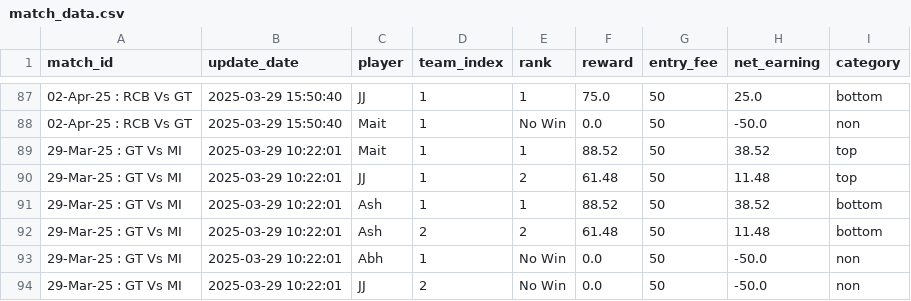
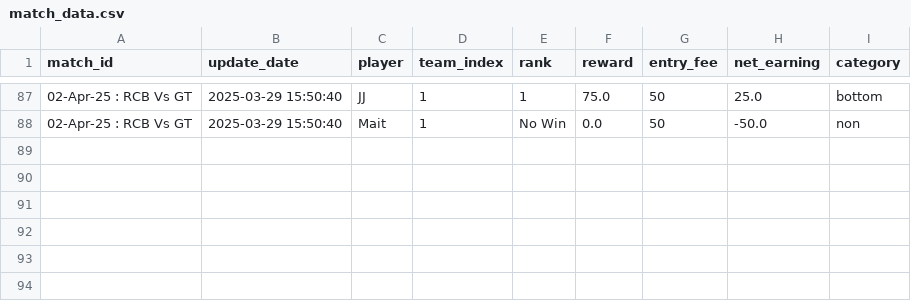
Before and after one commit to aanand862/dream11-Calc, a CSV file: match_data.csv, drawn as a sheet; only a part is shown, gaps mark what is left out.

Commit message:
Automated Update CSV file with new data

```diff
--- a/match_data.csv
+++ b/match_data.csv
@@ -88,7 +88 @@ match_id,update_date,player,team_index,rank,reward,entry_fee,net_earning,categor
 02-Apr-25 : RCB Vs GT,2025-03-29 15:50:40,Mait,1,No Win,0.0,50,-50.0,non
-29-Mar-25 : GT Vs MI,2025-03-29 10:22:01,Mait,1,1,88.52,50,38.52,top
-29-Mar-25 : GT Vs MI,2025-03-29 10:22:01,JJ,1,2,61.48,50,11.48,top
-29-Mar-25 : GT Vs MI,2025-03-29 10:22:01,Ash,1,1,88.52,50,38.52,bottom
-29-Mar-25 : GT Vs MI,2025-03-29 10:22:01,Ash,2,2,61.48,50,11.48,bottom
-29-Mar-25 : GT Vs MI,2025-03-29 10:22:01,Abh,1,No Win,0.0,50,-50.0,non
-29-Mar-25 : GT Vs MI,2025-03-29 10:22:01,JJ,2,No Win,0.0,50,-50.0,non
```
